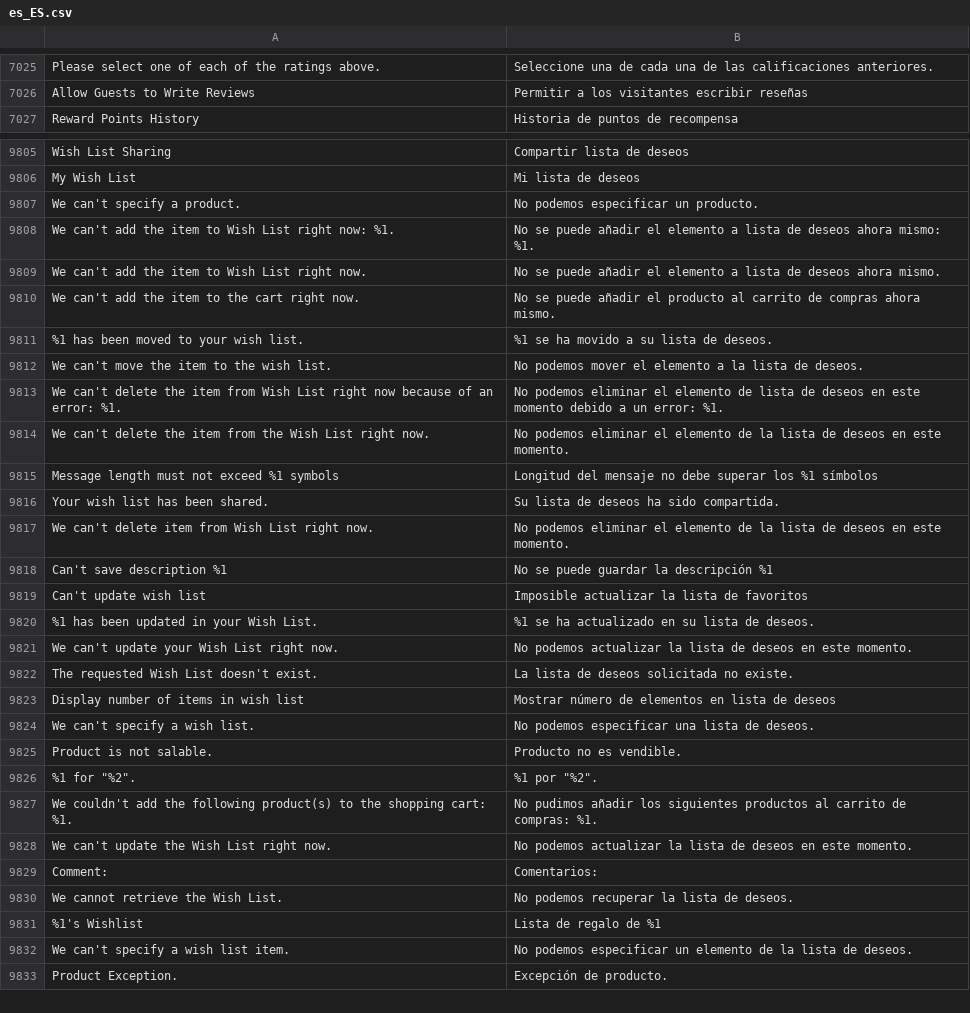
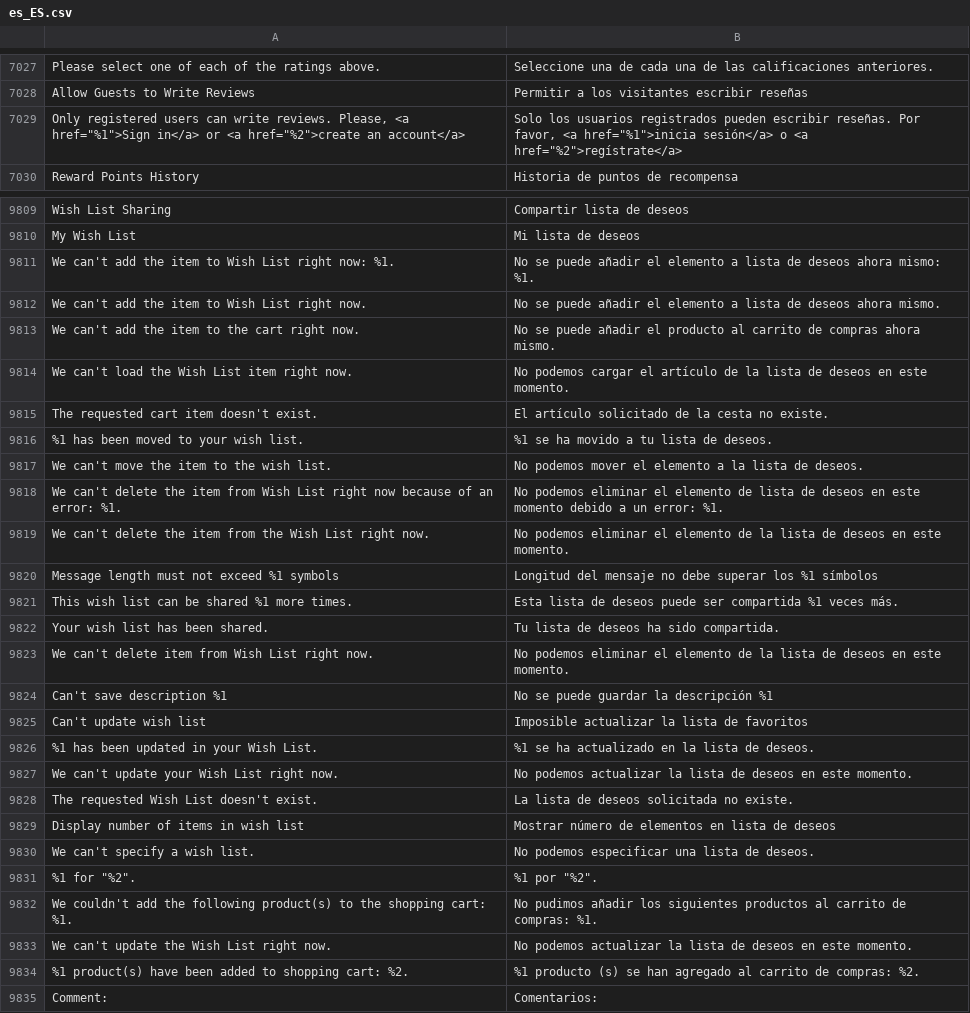
Before and after one commit to magento-l10n/language-es_ES, a CSV file: es_ES.csv, drawn as a sheet; only a part is shown, gaps mark what is left out; the shorter side is filled out with more unchanged rows; removed rows and columns are numbered as before the commit, all else as after; the diff covers the shown part only; the diff names each change by its address in the sheet, - before the commit and + after, or states it on an @@ line.

Commit message:
Updating translations from Crowdin.

```diff
--- a/es_ES.csv
+++ b/es_ES.csv
+row 7029: Only registered users can write reviews. Please, <a href="%1">Sign in</a> or <a href="%2">create an account</a> | Solo los usuarios registrados pueden escribir reseñas. Por favor, <a href="%1">inicia sesión</a> o <a href="%2">regístrate</a>
@@ row 9807 moved to row 6890: We can't specify a product. @@
+row 9814: We can't load the Wish List item right now. | No podemos cargar el artículo de la lista de deseos en este momento.
+row 9815: The requested cart item doesn't exist. | El artículo solicitado de la cesta no existe.
-B9816: %1 se ha movido a su lista de deseos.
+B9816: %1 se ha movido a tu lista de deseos.
+row 9821: This wish list can be shared %1 more times. | Esta lista de deseos puede ser compartida %1 veces más.
-B9822: Su lista de deseos ha sido compartida.
+B9822: Tu lista de deseos ha sido compartida.
-B9826: %1 se ha actualizado en su lista de deseos.
+B9826: %1 se ha actualizado en la lista de deseos.
-row 9825: Product is not salable. | Producto no es vendible.
+row 9834: %1 product(s) have been added to shopping cart: %2. | %1 producto (s) se han agregado al carrito de compras: %2.
```
Also changed, not shown: 2 added rows and 16 edited cells elsewhere in this file, 1 other file.
